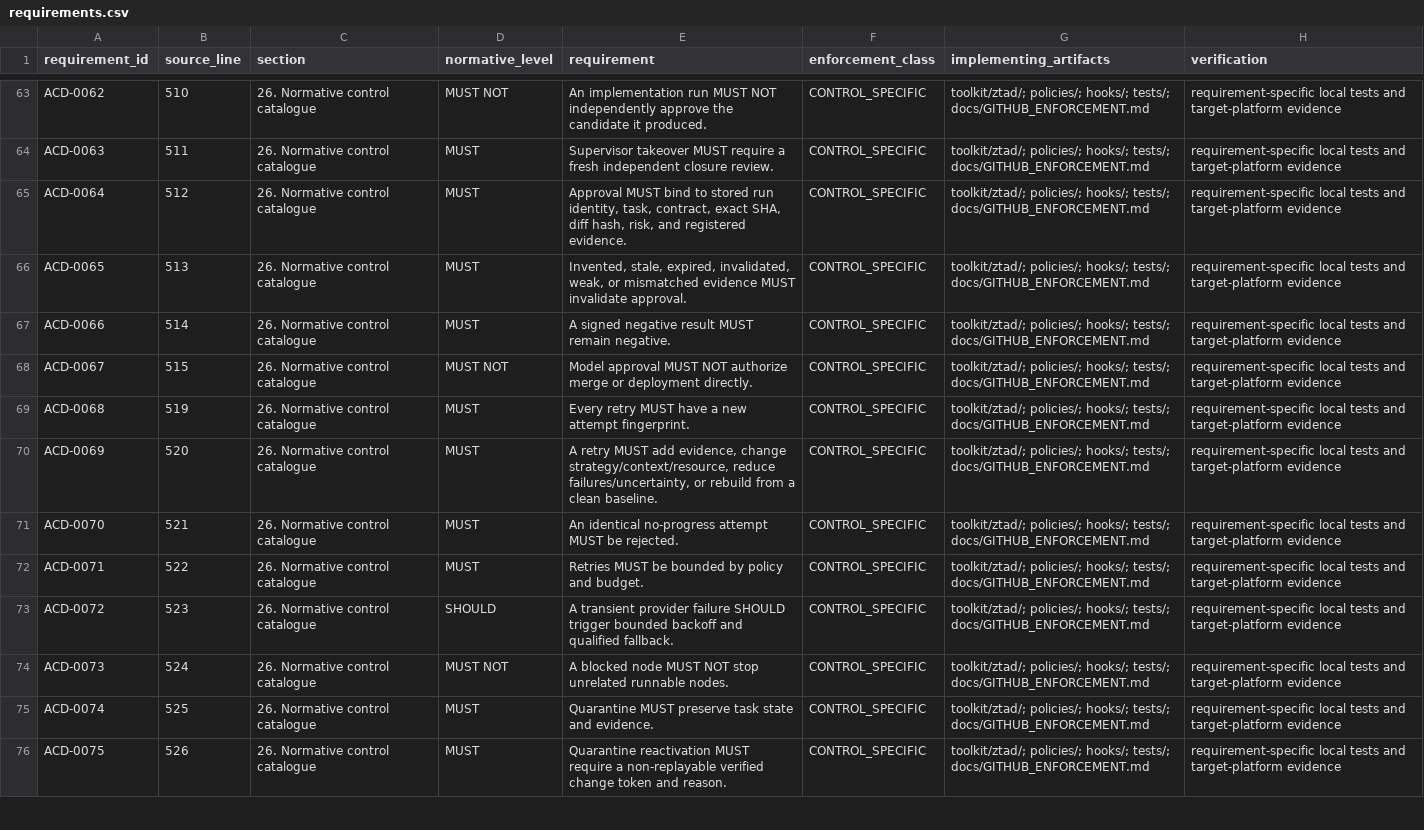
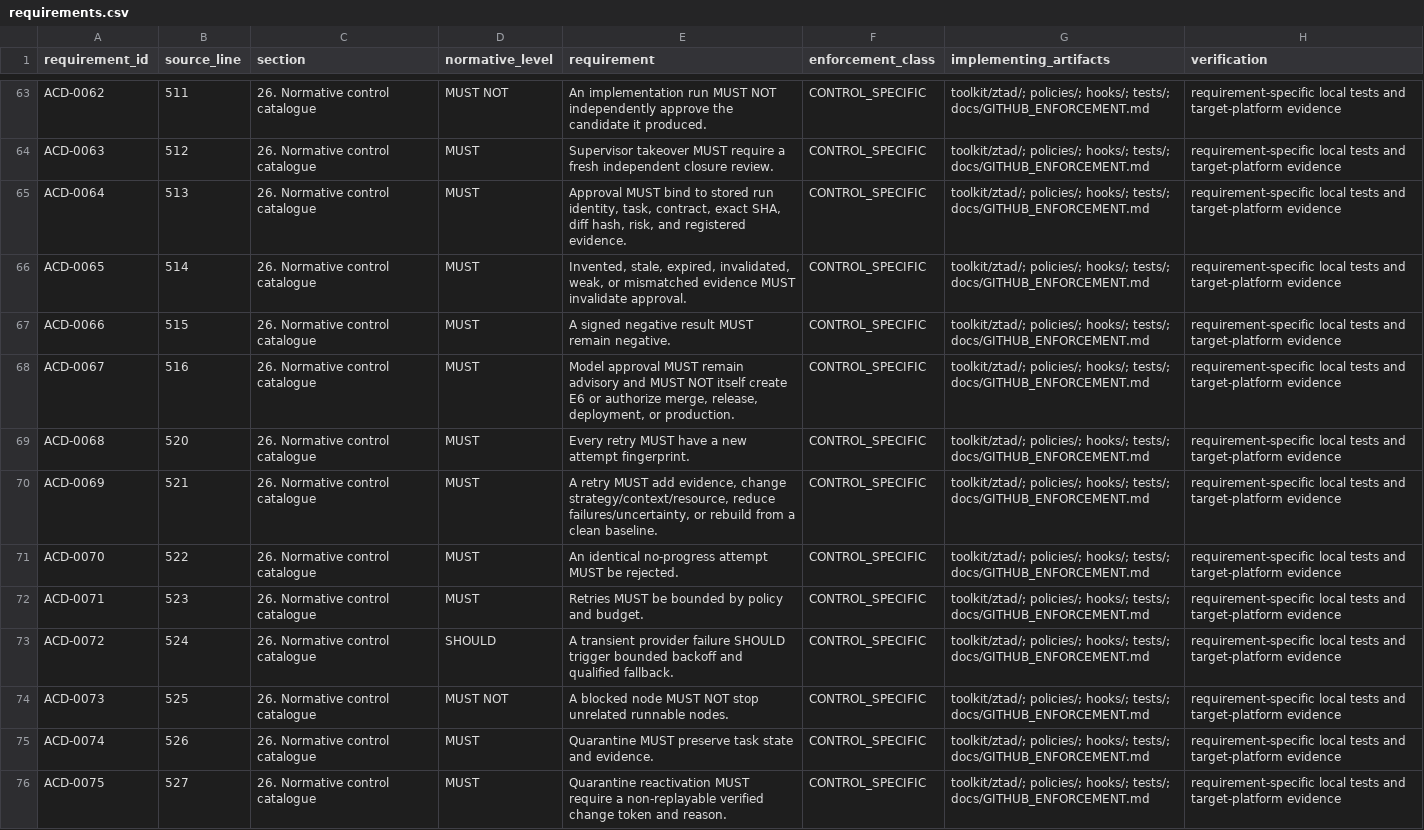
Before and after one commit to alihus294/ZTAD-Mesh, a CSV file: traceability/requirements.csv, drawn as a sheet; only a part is shown, gaps mark what is left out; the diff covers the shown part only; the diff names each change by its address in the sheet, - before the commit and + after, or states it on an @@ line.

Commit message:
fix: align skill authority semantics with WorkshopOS protocol (v4.3.8)
Close the remaining prompt/normative drift without weakening the v4.3.7 deterministic lifecycle. Make RED→GREEN exact and non-waivable for code-fix proof, keep model/supervisor approvals advisory rather than E6 authority, require independent-review PASS, and keep production verification distinct from bug closure.

```diff
--- a/traceability/requirements.csv
+++ b/traceability/requirements.csv
-B63 (source_line): 510
+B63 (source_line): 511
-B64 (source_line): 511
+B64 (source_line): 512
-B65 (source_line): 512
+B65 (source_line): 513
-B66 (source_line): 513
+B66 (source_line): 514
-B67 (source_line): 514
+B67 (source_line): 515
-B68 (source_line): 515
+B68 (source_line): 516
-D68 (normative_level): MUST NOT
+D68 (normative_level): MUST
-E68 (requirement): …approval MUST NOT authorize merge or deployment directly.
+E68 (requirement): …approval MUST remain advisory and MUST NOT itself create E6 or authorize merge, release, deployment, or production.
-B69 (source_line): 519
+B69 (source_line): 520
-B70 (source_line): 520
+B70 (source_line): 521
-B71 (source_line): 521
+B71 (source_line): 522
-B72 (source_line): 522
+B72 (source_line): 523
-B73 (source_line): 523
+B73 (source_line): 524
-B74 (source_line): 524
+B74 (source_line): 525
-B75 (source_line): 525
+B75 (source_line): 526
-B76 (source_line): 526
+B76 (source_line): 527
```
Also changed, not shown: 117 edited cells elsewhere in this file, 31 other files.
